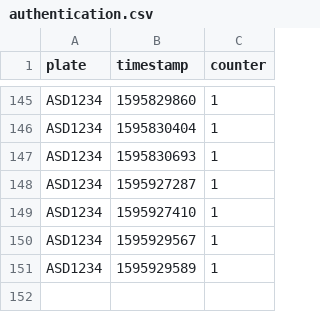
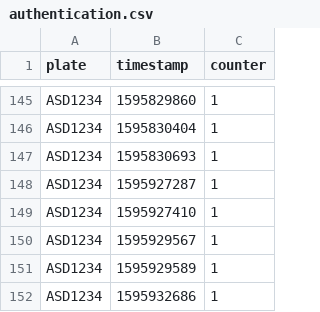
Before and after one commit to Ravindu-Dilshan/ThatsMySpot, a CSV file: api/authentication.csv, drawn as a sheet; only a part is shown, gaps mark what is left out; the diff names each change by its address in the sheet, - before the commit and + after, or states it on an @@ line.

```diff
--- a/api/authentication.csv
+++ b/api/authentication.csv
+row 152: ASD1234 | 1595932686 | 1
```
Also changed, not shown: 6 other files.
